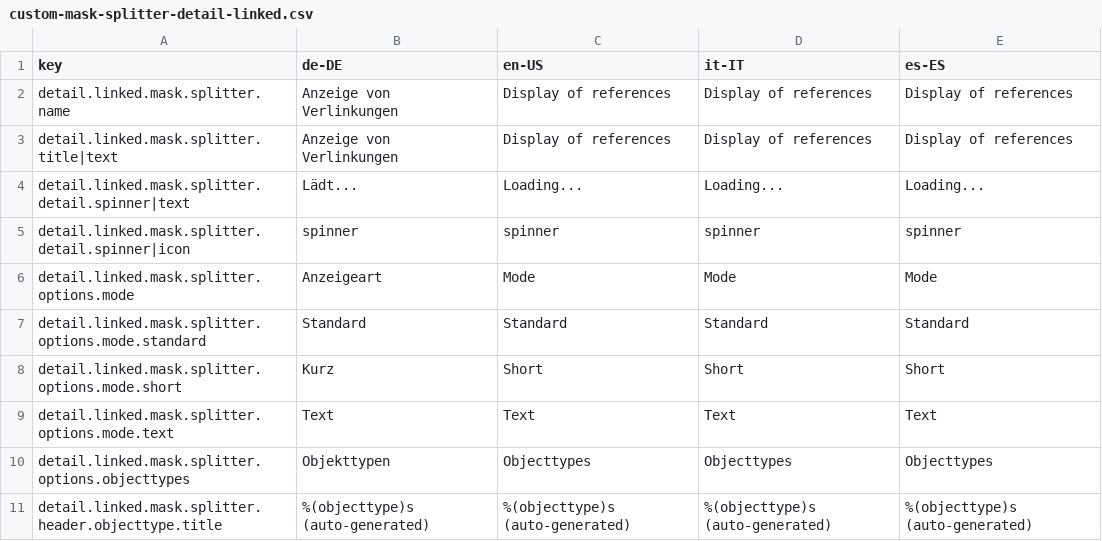
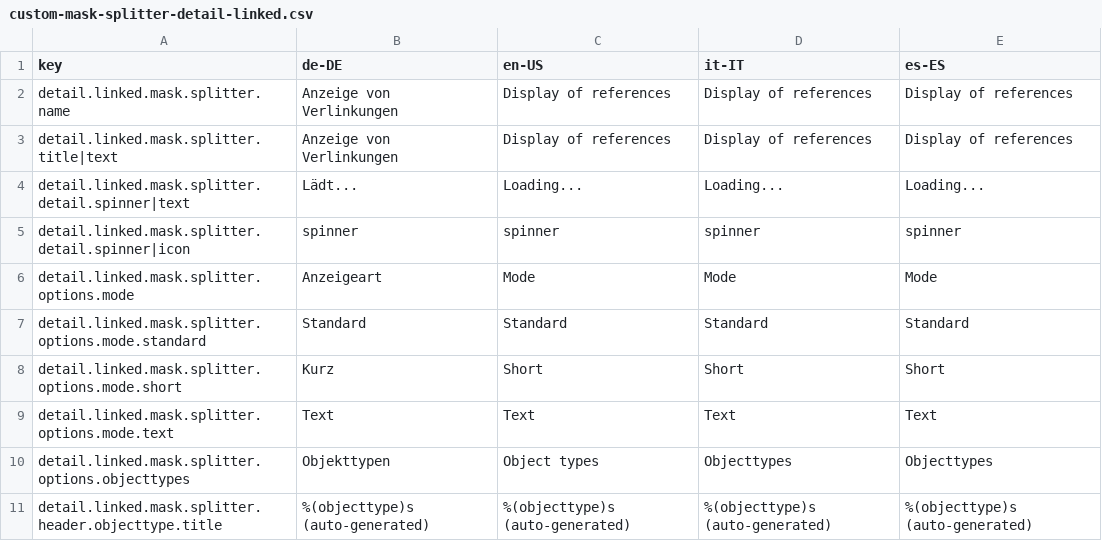
Before and after one commit to programmfabrik/easydb-custom-mask-splitter-detail-linked-plugin, a CSV file: l10n/custom-mask-splitter-detail-linked.csv, drawn as a sheet.

Commit message:
update l10n

```diff
--- a/l10n/custom-mask-splitter-detail-linked.csv
+++ b/l10n/custom-mask-splitter-detail-linked.csv
@@ -9,3 +9,3 @@ detail.linked.mask.splitter.options.mode.short,Kurz,Short,Short,Short
 detail.linked.mask.splitter.options.mode.text,Text,Text,Text,Text
-detail.linked.mask.splitter.options.objecttypes,Objekttypen,Objecttypes,Objecttypes,Objecttypes
+detail.linked.mask.splitter.options.objecttypes,Objekttypen,Object types,Objecttypes,Objecttypes
 detail.linked.mask.splitter.header.objecttype.title,%(objecttype)s (auto-generated),%(objecttype)s (auto-generated),%(objecttype)s (auto-generated),%(objecttype)s (auto-generated)
```
